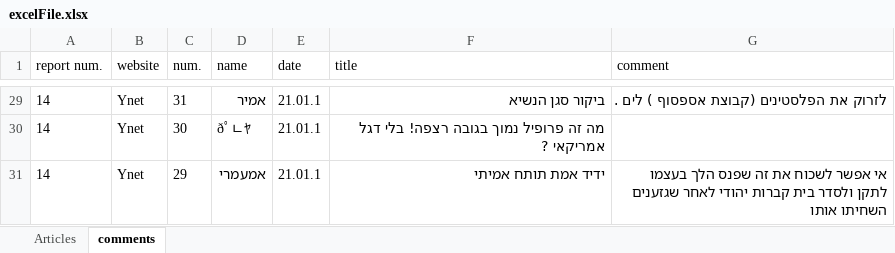
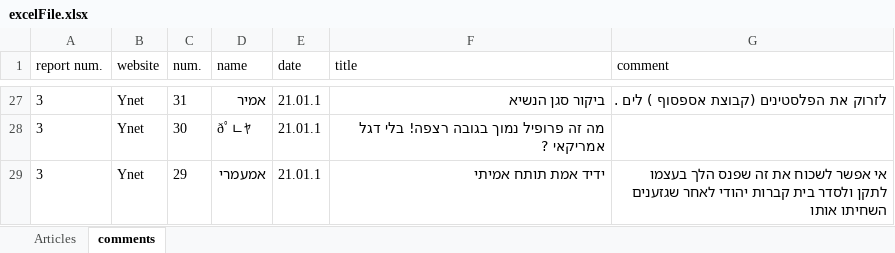
Before and after one commit to benhorngh/ArticlesExport, an Excel workbook: excelFile.xlsx, sheet comments, drawn as a sheet; only a part is shown, gaps mark what is left out; values as stored, in another font and other column widths than the file's, no borders; addresses are those after the commit; the diff covers the shown part only; the diff names each change by its address in the sheet, - before the commit and + after, or states it on an @@ line.

```diff
--- a/excelFile.xlsx (sheet comments)
+++ b/excelFile.xlsx (sheet comments)
-A27:A29 (report num.): 14
+A27:A29 (report num.): 3
```
Also changed, not shown: other rows of this sheet, sheet Articles, 16 other files.
